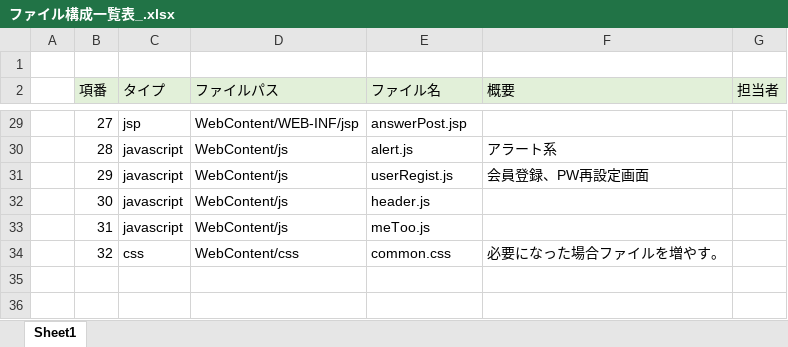
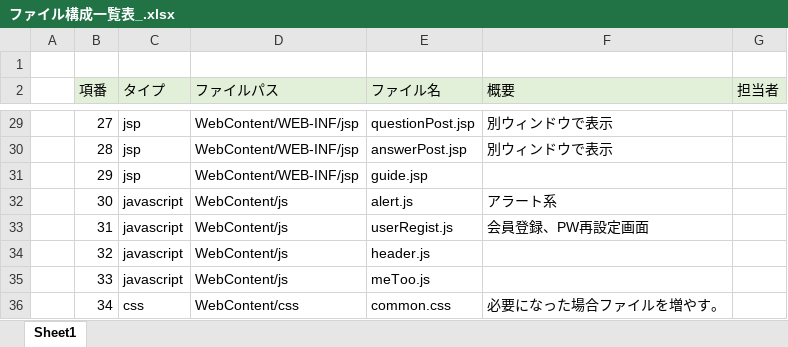
Before and after one commit to DOJO-2021/A-2, an Excel workbook: documents/ファイル構成一覧表_.xlsx, sheet Sheet1, drawn as a sheet; only a part is shown, gaps mark what is left out; values as stored, in another font and other column widths than the file's, no borders; addresses are those after the commit; the diff covers the shown part only; the diff names each change by its address in the sheet, - before the commit and + after, or states it on an @@ line.

```diff
--- a/documents/ファイル構成一覧表_.xlsx (sheet Sheet1)
+++ b/documents/ファイル構成一覧表_.xlsx (sheet Sheet1)
-E29 (ファイル名): answerPost.jsp
+E29 (ファイル名): questionPost.jsp
-F29 (概要): (empty)
+F29 (概要): 別ウィンドウで表示
-C30:C31 (タイプ): javascript
+C30:C31 (タイプ): jsp
-D30:D31 (ファイルパス): WebContent/js
+D30:D31 (ファイルパス): WebContent/WEB-INF/jsp
-E30 (ファイル名): alert.js
+E30 (ファイル名): answerPost.jsp
-F30 (概要): アラート系
+F30 (概要): 別ウィンドウで表示
-E31 (ファイル名): userRegist.js
+E31 (ファイル名): guide.jsp
-F31 (概要): 会員登録、PW再設定画面
+F31 (概要): (empty)
-E32 (ファイル名): header.js
+E32 (ファイル名): alert.js
-F32 (概要): (empty)
+F32 (概要): アラート系
-E33 (ファイル名): meToo.js
+E33 (ファイル名): userRegist.js
-F33 (概要): (empty)
+F33 (概要): 会員登録、PW再設定画面
+row 34:  | 32 | javascript | WebContent/js | header.js
+row 35:  | 33 | javascript | WebContent/js | meToo.js
-B36 (項番): 32
+B36 (項番): 34
```
Also changed, not shown: 33 edited cells elsewhere in this sheet, formulas that keep their value.
